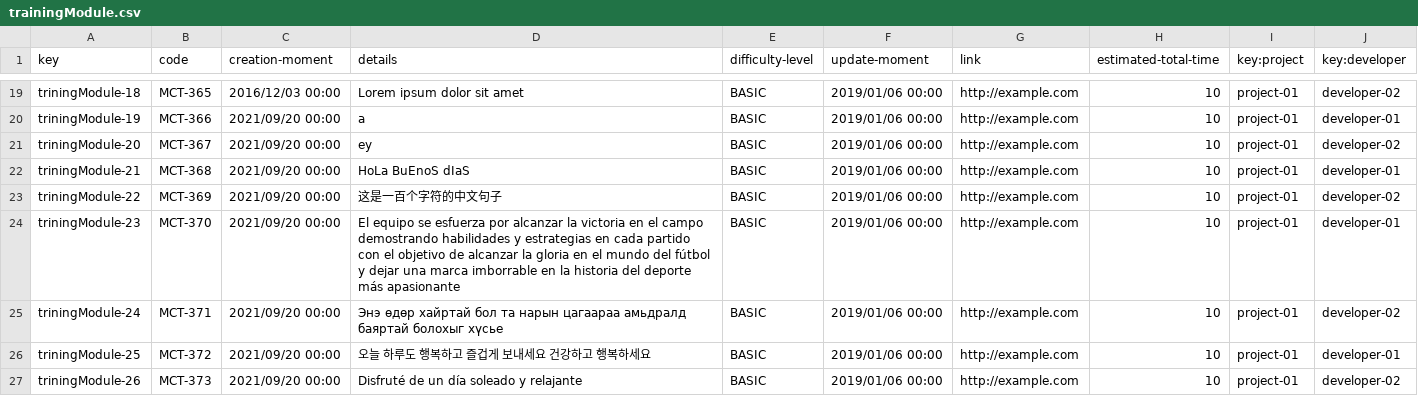
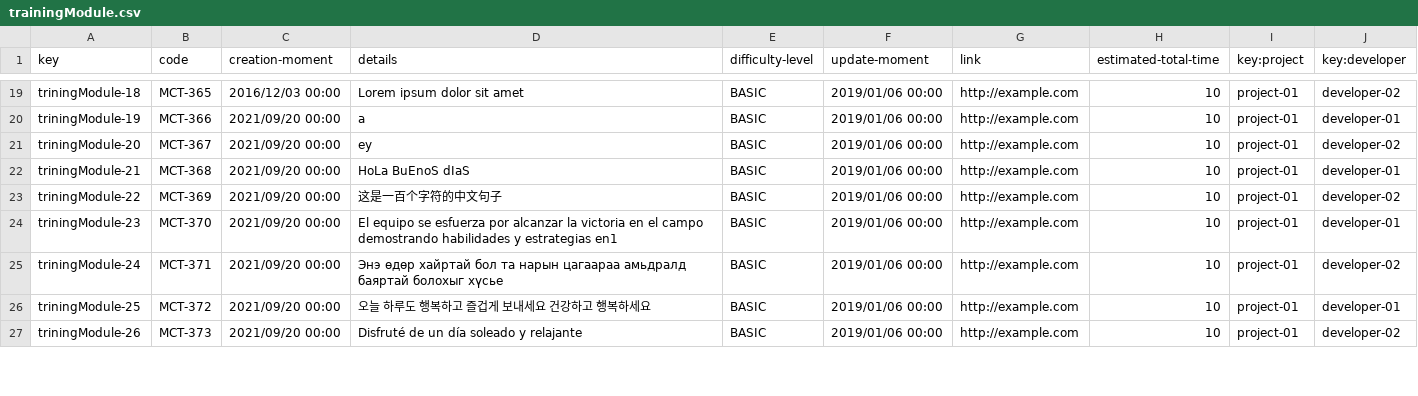
Before and after one commit to maryycarrera/Acme-SF-D04, a CSV file: src/main/webapp/WEB-INF/resources/sample-data/trainingModule.csv, drawn as a sheet; only a part is shown, gaps mark what is left out; the diff covers the shown part only.

Commit message:
feat: task050 (trainingModule poblado)

```diff
--- a/src/main/webapp/WEB-INF/resources/sample-data/trainingModule.csv
+++ b/src/main/webapp/WEB-INF/resources/sample-data/trainingModule.csv
@@ -23,3 +23,3 @@ triningModule-21,MCT-368,2021/09/20 00:00,HoLa BuEnoS dIaS,BASIC,2019/01/06 00:0
 triningModule-22,MCT-369,2021/09/20 00:00,这是一百个字符的中文句子,BASIC,2019/01/06 00:00,http://example.com,10,project-01,developer-02
-triningModule-23,MCT-370,2021/09/20 00:00,"El equipo se esfuerza por alcanzar la victoria en el campo demostrando habilidades y estrategias en cada partido con el objetivo de alcanzar la gloria en el mundo del fútbol y dejar una marca imborrable en la historia del deporte más apasionante",BASIC,2019/01/06 00:00,http://example.com,10,project-01,developer-01
+triningModule-23,MCT-370,2021/09/20 00:00,"El equipo se esfuerza por alcanzar la victoria en el campo demostrando habilidades y estrategias en1",BASIC,2019/01/06 00:00,http://example.com,10,project-01,developer-01
 triningModule-24,MCT-371,2021/09/20 00:00,Энэ өдөр хайртай бол та нарын цагаараа амьдралд баяртай болохыг хүсье,BASIC,2019/01/06 00:00,http://example.com,10,project-01,developer-02
```
Also changed, not shown: 5 edited cells elsewhere in this file.
